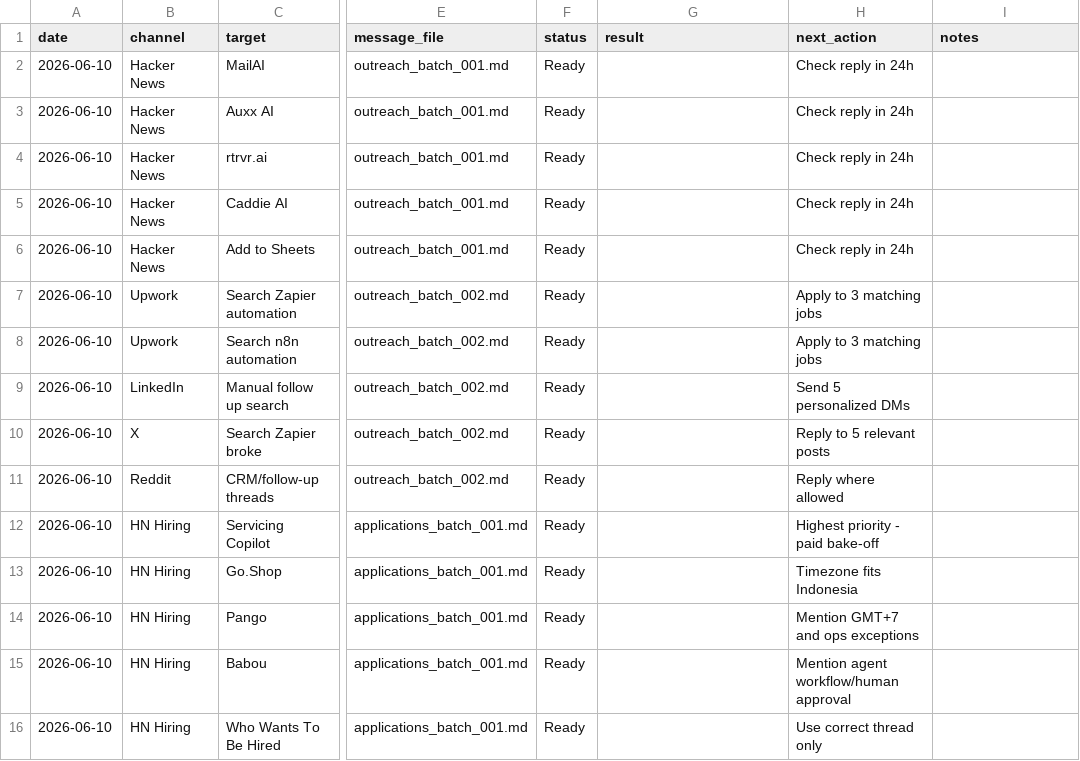
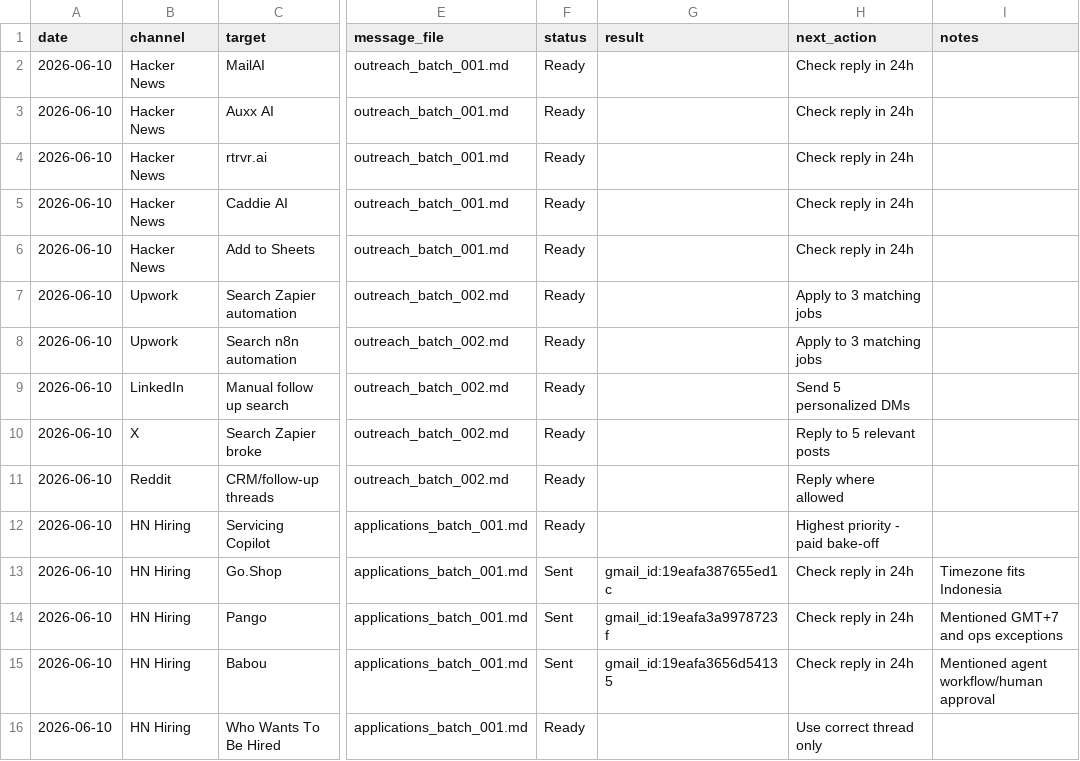
Before and after one commit to aldorizona10-glitch/quickops-ai, a CSV file: daily_action_tracker.csv, drawn as a sheet; only a part is shown, gaps mark what is left out; the diff names each change by its address in the sheet, - before the commit and + after, or states it on an @@ line.

Commit message:
Mark priority outreach emails sent

```diff
--- a/daily_action_tracker.csv
+++ b/daily_action_tracker.csv
-F13:F15 (status): Ready
+F13:F15 (status): Sent
-G13 (result): (empty)
+G13 (result): gmail_id:19eafa387655ed1c
-H13 (next_action): Timezone fits Indonesia
+H13 (next_action): Check reply in 24h
-I13 (notes): (empty)
+I13 (notes): Timezone fits Indonesia
-G14 (result): (empty)
+G14 (result): gmail_id:19eafa3a9978723f
-H14 (next_action): Mention GMT+7 and ops exceptions
+H14 (next_action): Check reply in 24h
-I14 (notes): (empty)
+I14 (notes): Mentioned GMT+7 and ops exceptions
-G15 (result): (empty)
+G15 (result): gmail_id:19eafa3656d54135
-H15 (next_action): Mention agent workflow/human approval
+H15 (next_action): Check reply in 24h
-I15 (notes): (empty)
+I15 (notes): Mentioned agent workflow/human approval
```
